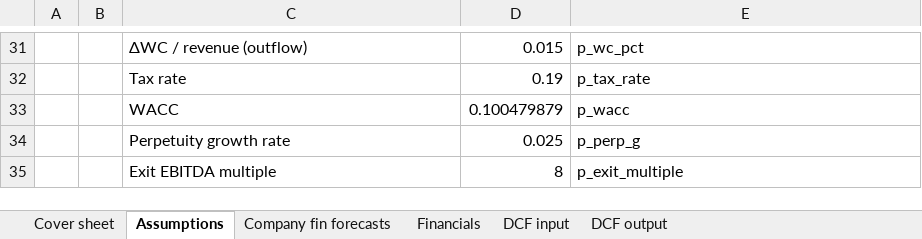
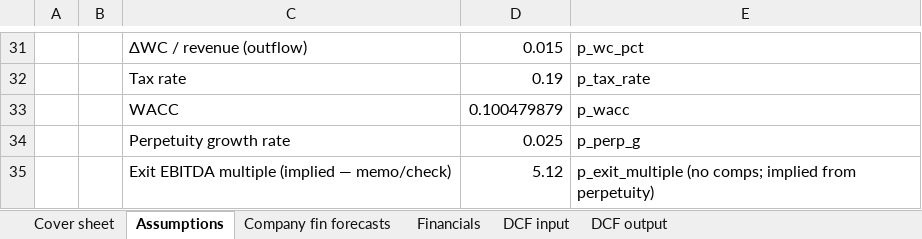
Before and after one commit to maitrya/claude, an Excel workbook: dcf-grader/sample-models/tap-turf-completed.xlsx, sheet Assumptions, drawn as a sheet; only a part is shown, gaps mark what is left out; values as stored, in another font and other column widths than the file's, no borders; removed rows and columns are numbered as before the commit, all else as after; the diff names each change by its address in the sheet, - before the commit and + after, or states it on an @@ line.

```diff
--- a/dcf-grader/sample-models/tap-turf-completed.xlsx (sheet Assumptions)
+++ b/dcf-grader/sample-models/tap-turf-completed.xlsx (sheet Assumptions)
-row 35:  |  | Exit EBITDA multiple | 8 | p_exit_multiple
+row 35:  |  | Exit EBITDA multiple (implied — memo/check) | 5.12 | p_exit_multiple (no comps; implied from perpetuity)
```
Also changed, not shown: sheet Company fin forecasts, 3 other files.
